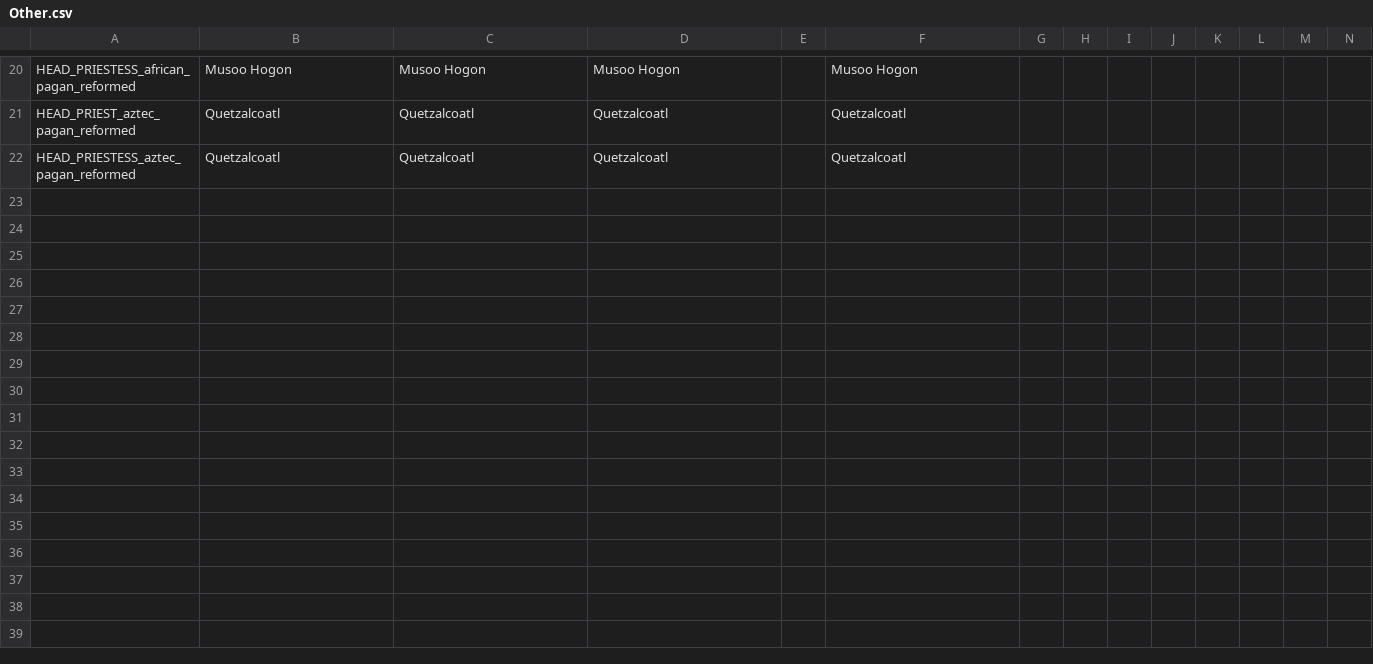
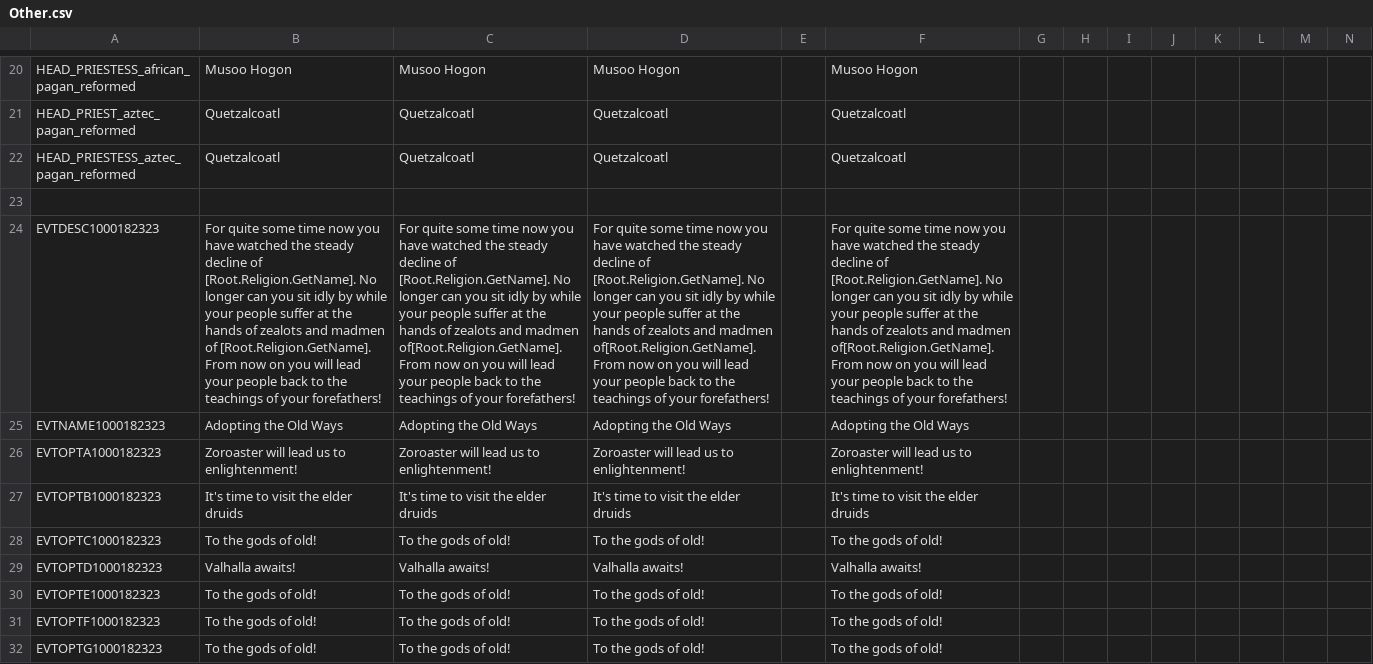
Before and after one commit to Superpat/ancientreligions, a CSV file: AncientReligions/localisation/Other.csv, drawn as a sheet; only a part is shown, gaps mark what is left out; rows hold the shown columns only; the diff covers the shown part only; the diff names each change by its address in the sheet, - before the commit and + after, or states it on an @@ line.

Commit message:
Added CK2+ gone pagan decision
Some cultures can now revert to their native religion if moral authority
is low enough

```diff
--- a/AncientReligions/localisation/Other.csv
+++ b/AncientReligions/localisation/Other.csv
+row 23: (empty)
+row 24: EVTDESC1000182323 | For quite some time now you have watched the steady decline of [Root.Religion.GetName]. No longer can you sit idly by while your people suffer at the hands of zealots and madmen of [Root.Religion.GetName]. From now on you will lead your people back to the teachings of your forefathers! | For quite some time now you have watched the steady decline of [Root.Religion.GetName]. No longer can you sit idly by while your people suffer at the hands of zealots and madmen of[Root.Religion.GetName]. From now on you will lead your people back to the teachings of your forefathers! | For quite some time now you have watched the steady decline of [Root.Religion.GetName]. No longer can you sit idly by while your people suffer at the hands of zealots and madmen of[Root.Religion.GetName]. From now on you will lead your people back to the teachings of your forefathers! |  | For quite some time now you have watched the steady decline of [Root.Religion.GetName]. No longer can you sit idly by while your people suffer at the hands of zealots and madmen of[Root.Religion.GetName]. From now on you will lead your people back to the teachings of your forefathers!
+row 25: EVTNAME1000182323 | Adopting the Old Ways | Adopting the Old Ways | Adopting the Old Ways |  | Adopting the Old Ways
+row 26: EVTOPTA1000182323 | Zoroaster will lead us to enlightenment! | Zoroaster will lead us to enlightenment! | Zoroaster will lead us to enlightenment! |  | Zoroaster will lead us to enlightenment!
+row 27: EVTOPTB1000182323 | It's time to visit the elder druids | It's time to visit the elder druids | It's time to visit the elder druids |  | It's time to visit the elder druids
+row 28: EVTOPTC1000182323 | To the gods of old! | To the gods of old! | To the gods of old! |  | To the gods of old!
+row 29: EVTOPTD1000182323 | Valhalla awaits! | Valhalla awaits! | Valhalla awaits! |  | Valhalla awaits!
+row 30: EVTOPTE1000182323 | To the gods of old! | To the gods of old! | To the gods of old! |  | To the gods of old!
+row 31: EVTOPTF1000182323 | To the gods of old! | To the gods of old! | To the gods of old! |  | To the gods of old!
+row 32: EVTOPTG1000182323 | To the gods of old! | To the gods of old! | To the gods of old! |  | To the gods of old!
```
Also changed, not shown: 10 added rows elsewhere in this file, 2 other files.
